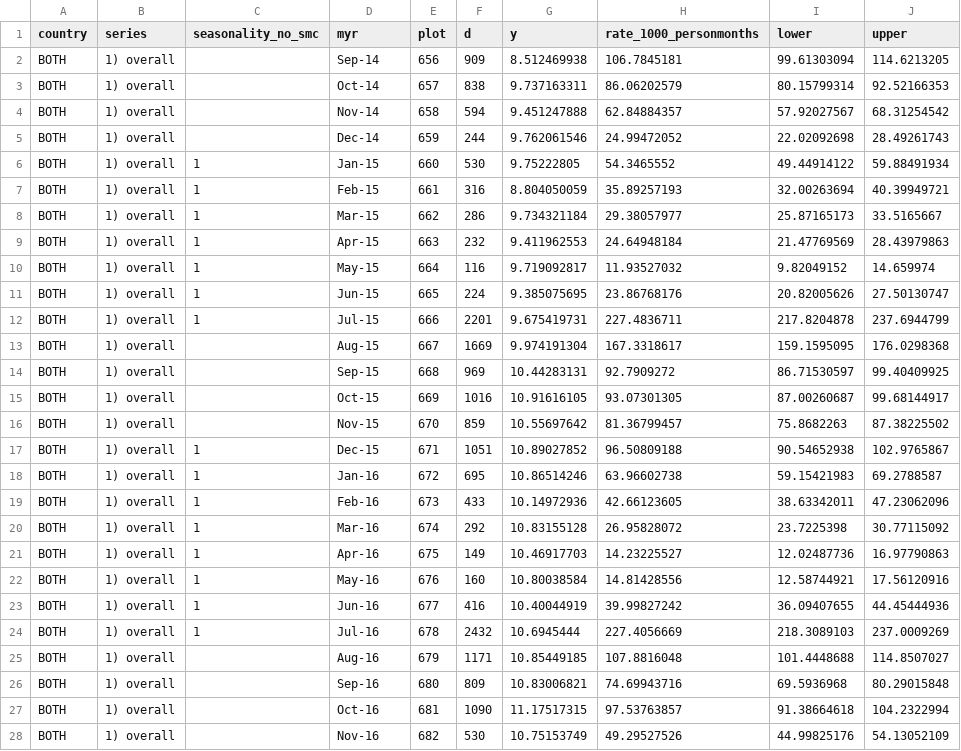
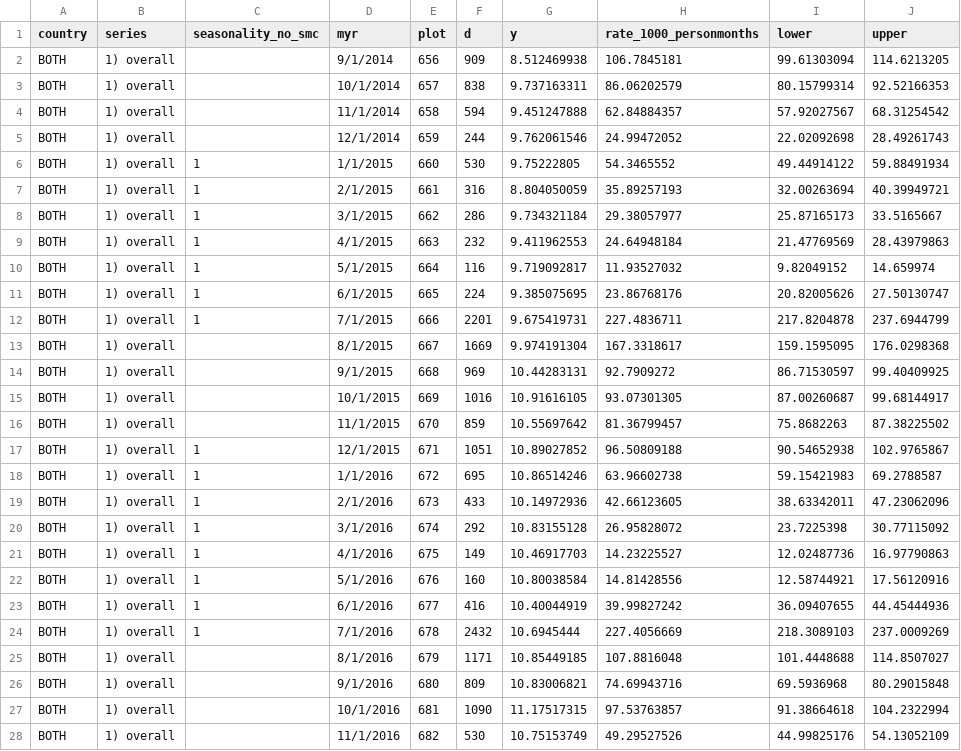
Before and after one commit to htopazian/rtss_malariasimulation, a CSV file: LSHTM_sites_SMC.csv, drawn as a sheet; only a part is shown; the diff covers the shown part only.

```diff
--- a/LSHTM_sites_SMC.csv
+++ b/LSHTM_sites_SMC.csv
@@ -2,27 +2,27 @@ country,series,seasonality_no_smc,myr,plot,d,y,rate_1000_personmonths,lower,uppe
-BOTH,1) overall,,Sep-14,656,909,8.512469938,106.7845181,99.61303094,114.6213205
-BOTH,1) overall,,Oct-14,657,838,9.737163311,86.06202579,80.15799314,92.52166353
-BOTH,1) overall,,Nov-14,658,594,9.451247888,62.84884357,57.92027567,68.31254542
-BOTH,1) overall,,Dec-14,659,244,9.762061546,24.99472052,22.02092698,28.49261743
-BOTH,1) overall,1,Jan-15,660,530,9.75222805,54.3465552,49.44914122,59.88491934
-BOTH,1) overall,1,Feb-15,661,316,8.804050059,35.89257193,32.00263694,40.39949721
-BOTH,1) overall,1,Mar-15,662,286,9.734321184,29.38057977,25.87165173,33.5165667
-BOTH,1) overall,1,Apr-15,663,232,9.411962553,24.64948184,21.47769569,28.43979863
-BOTH,1) overall,1,May-15,664,116,9.719092817,11.93527032,9.82049152,14.659974
-BOTH,1) overall,1,Jun-15,665,224,9.385075695,23.86768176,20.82005626,27.50130747
-BOTH,1) overall,1,Jul-15,666,2201,9.675419731,227.4836711,217.8204878,237.6944799
-BOTH,1) overall,,Aug-15,667,1669,9.974191304,167.3318617,159.1595095,176.0298368
-BOTH,1) overall,,Sep-15,668,969,10.44283131,92.7909272,86.71530597,99.40409925
-BOTH,1) overall,,Oct-15,669,1016,10.91616105,93.07301305,87.00260687,99.68144917
-BOTH,1) overall,,Nov-15,670,859,10.55697642,81.36799457,75.8682263,87.38225502
-BOTH,1) overall,1,Dec-15,671,1051,10.89027852,96.50809188,90.54652938,102.9765867
-BOTH,1) overall,1,Jan-16,672,695,10.86514246,63.96602738,59.15421983,69.2788587
-BOTH,1) overall,1,Feb-16,673,433,10.14972936,42.66123605,38.63342011,47.23062096
-BOTH,1) overall,1,Mar-16,674,292,10.83155128,26.95828072,23.7225398,30.77115092
-BOTH,1) overall,1,Apr-16,675,149,10.46917703,14.23225527,12.02487736,16.97790863
-BOTH,1) overall,1,May-16,676,160,10.80038584,14.81428556,12.58744921,17.56120916
-BOTH,1) overall,1,Jun-16,677,416,10.40044919,39.99827242,36.09407655,44.45444936
-BOTH,1) overall,1,Jul-16,678,2432,10.6945444,227.4056669,218.3089103,237.0009269
-BOTH,1) overall,,Aug-16,679,1171,10.85449185,107.8816048,101.4448688,114.8507027
-BOTH,1) overall,,Sep-16,680,809,10.83006821,74.69943716,69.5936968,80.29015848
-BOTH,1) overall,,Oct-16,681,1090,11.17517315,97.53763857,91.38664618,104.2322994
-BOTH,1) overall,,Nov-16,682,530,10.75153749,49.29527526,44.99825176,54.13052109
+BOTH,1) overall,,9/1/2014,656,909,8.512469938,106.7845181,99.61303094,114.6213205,,
+BOTH,1) overall,,10/1/2014,657,838,9.737163311,86.06202579,80.15799314,92.52166353,,
+BOTH,1) overall,,11/1/2014,658,594,9.451247888,62.84884357,57.92027567,68.31254542,,
+BOTH,1) overall,,12/1/2014,659,244,9.762061546,24.99472052,22.02092698,28.49261743,,
+BOTH,1) overall,1,1/1/2015,660,530,9.75222805,54.3465552,49.44914122,59.88491934,,
+BOTH,1) overall,1,2/1/2015,661,316,8.804050059,35.89257193,32.00263694,40.39949721,,
+BOTH,1) overall,1,3/1/2015,662,286,9.734321184,29.38057977,25.87165173,33.5165667,,
+BOTH,1) overall,1,4/1/2015,663,232,9.411962553,24.64948184,21.47769569,28.43979863,,
+BOTH,1) overall,1,5/1/2015,664,116,9.719092817,11.93527032,9.82049152,14.659974,,
+BOTH,1) overall,1,6/1/2015,665,224,9.385075695,23.86768176,20.82005626,27.50130747,,
+BOTH,1) overall,1,7/1/2015,666,2201,9.675419731,227.4836711,217.8204878,237.6944799,,
+BOTH,1) overall,,8/1/2015,667,1669,9.974191304,167.3318617,159.1595095,176.0298368,,
+BOTH,1) overall,,9/1/2015,668,969,10.44283131,92.7909272,86.71530597,99.40409925,,
+BOTH,1) overall,,10/1/2015,669,1016,10.91616105,93.07301305,87.00260687,99.68144917,,
+BOTH,1) overall,,11/1/2015,670,859,10.55697642,81.36799457,75.8682263,87.38225502,,
+BOTH,1) overall,1,12/1/2015,671,1051,10.89027852,96.50809188,90.54652938,102.9765867,,
+BOTH,1) overall,1,1/1/2016,672,695,10.86514246,63.96602738,59.15421983,69.2788587,,
+BOTH,1) overall,1,2/1/2016,673,433,10.14972936,42.66123605,38.63342011,47.23062096,,
+BOTH,1) overall,1,3/1/2016,674,292,10.83155128,26.95828072,23.7225398,30.77115092,,
+BOTH,1) overall,1,4/1/2016,675,149,10.46917703,14.23225527,12.02487736,16.97790863,,
+BOTH,1) overall,1,5/1/2016,676,160,10.80038584,14.81428556,12.58744921,17.56120916,,
+BOTH,1) overall,1,6/1/2016,677,416,10.40044919,39.99827242,36.09407655,44.45444936,,
+BOTH,1) overall,1,7/1/2016,678,2432,10.6945444,227.4056669,218.3089103,237.0009269,,
+BOTH,1) overall,,8/1/2016,679,1171,10.85449185,107.8816048,101.4448688,114.8507027,,
+BOTH,1) overall,,9/1/2016,680,809,10.83006821,74.69943716,69.5936968,80.29015848,,
+BOTH,1) overall,,10/1/2016,681,1090,11.17517315,97.53763857,91.38664618,104.2322994,,
+BOTH,1) overall,,11/1/2016,682,530,10.75153749,49.29527526,44.99825176,54.13052109,,
```
Also changed, not shown: 129 edited cells elsewhere in this file, 5 other files.
